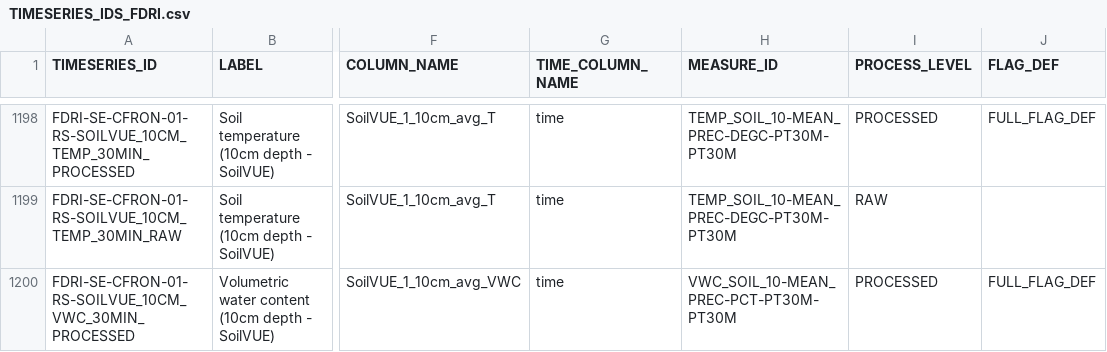
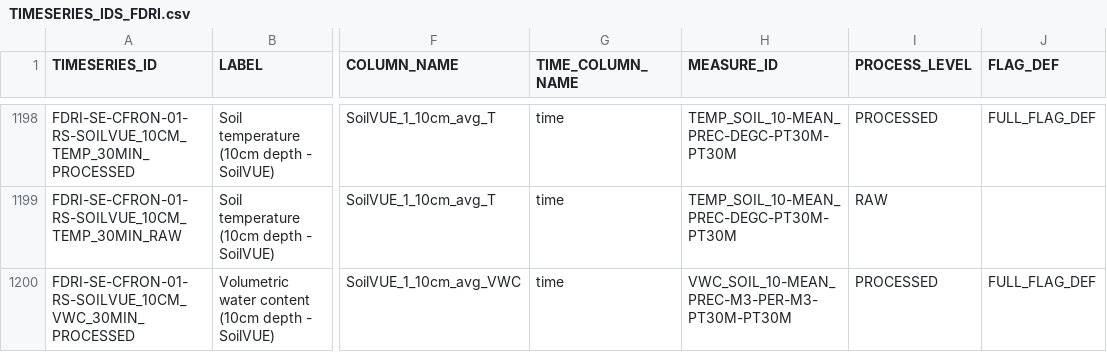
Before and after one commit to NERC-CEH/fdri-discovery, a CSV file: sample_data/src/TIMESERIES_IDS_FDRI.csv, drawn as a sheet; only a part is shown, gaps mark what is left out; the diff covers the shown part only; the diff names each change by its address in the sheet, - before the commit and + after, or states it on an @@ line.

Commit message:
Correct WVC units

```diff
--- a/sample_data/src/TIMESERIES_IDS_FDRI.csv
+++ b/sample_data/src/TIMESERIES_IDS_FDRI.csv
-H1200 (MEASURE_ID): VWC_SOIL_10-MEAN_PREC-PCT-PT30M-PT30M
+H1200 (MEASURE_ID): VWC_SOIL_10-MEAN_PREC-M3-PER-M3-PT30M-PT30M
```
Also changed, not shown: 11 edited cells elsewhere in this file.
